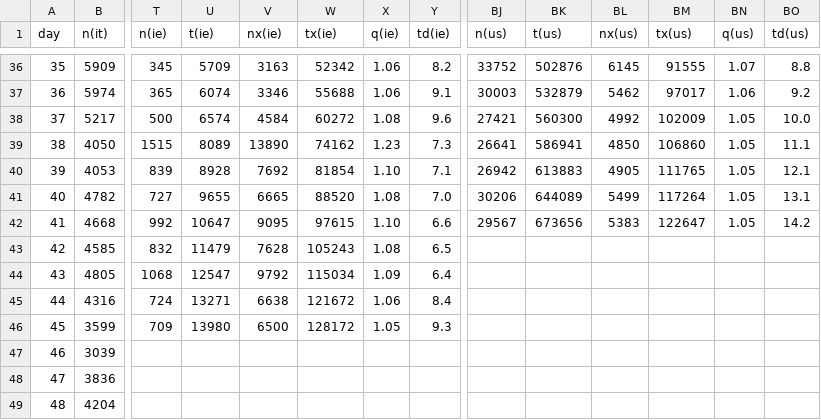
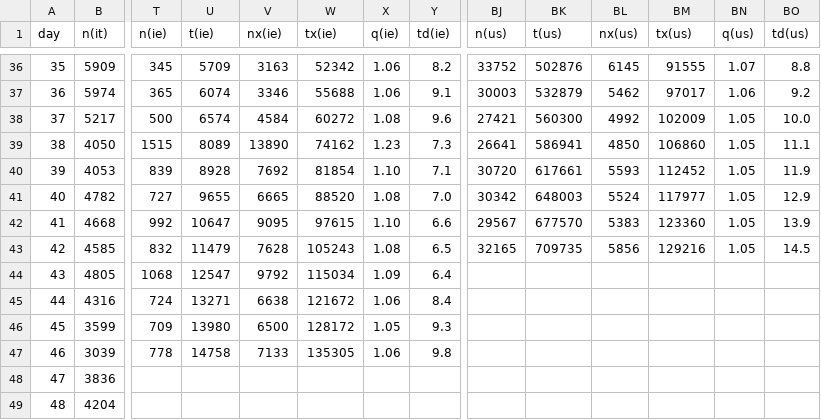
Before and after one commit to christophmoar/covid-19, a CSV file: dataset-01/covid19-normalized-noheader.CSV, drawn as a sheet; only a part is shown, gaps mark what is left out; the diff covers the shown part only; the diff names each change by its address in the sheet, - before the commit and + after, or states it on an @@ line.

Commit message:
data as of 20:00

```diff
--- a/dataset-01/covid19-normalized-noheader.CSV
+++ b/dataset-01/covid19-normalized-noheader.CSV
-BJ40 (n(us)): 26942
+BJ40 (n(us)): 30720
-BK40 (t(us)): 613883
+BK40 (t(us)): 617661
-BL40 (nx(us)): 4905
+BL40 (nx(us)): 5593
-BM40 (tx(us)): 111765
+BM40 (tx(us)): 112452
-BO40 (td(us)): 12.1
+BO40 (td(us)): 11.9
-BJ41 (n(us)): 30206
+BJ41 (n(us)): 30342
-BK41 (t(us)): 644089
+BK41 (t(us)): 648003
-BL41 (nx(us)): 5499
+BL41 (nx(us)): 5524
-BM41 (tx(us)): 117264
+BM41 (tx(us)): 117977
-BO41 (td(us)): 13.1
+BO41 (td(us)): 12.9
-BK42 (t(us)): 673656
+BK42 (t(us)): 677570
-BM42 (tx(us)): 122647
+BM42 (tx(us)): 123360
-BO42 (td(us)): 14.2
+BO42 (td(us)): 13.9
-BJ43 (n(us)): (empty)
+BJ43 (n(us)): 32165
-BK43 (t(us)): (empty)
+BK43 (t(us)): 709735
-BL43 (nx(us)): (empty)
+BL43 (nx(us)): 5856
-BM43 (tx(us)): (empty)
+BM43 (tx(us)): 129216
-BN43 (q(us)): (empty)
+BN43 (q(us)): 1.05
-BO43 (td(us)): (empty)
+BO43 (td(us)): 14.5
-T47 (n(ie)): (empty)
+T47 (n(ie)): 778
-U47 (t(ie)): (empty)
+U47 (t(ie)): 14758
-V47 (nx(ie)): (empty)
+V47 (nx(ie)): 7133
-W47 (tx(ie)): (empty)
+W47 (tx(ie)): 135305
-X47 (q(ie)): (empty)
+X47 (q(ie)): 1.06
-Y47 (td(ie)): (empty)
+Y47 (td(ie)): 9.8
```
Also changed, not shown: 1 added row, 47 edited cells and row numbers in column A elsewhere in this file, dataset-01/covid19-normalized-timeseries.CSV, dataset-01/covid19-normalized.CSV, 5 other files.
